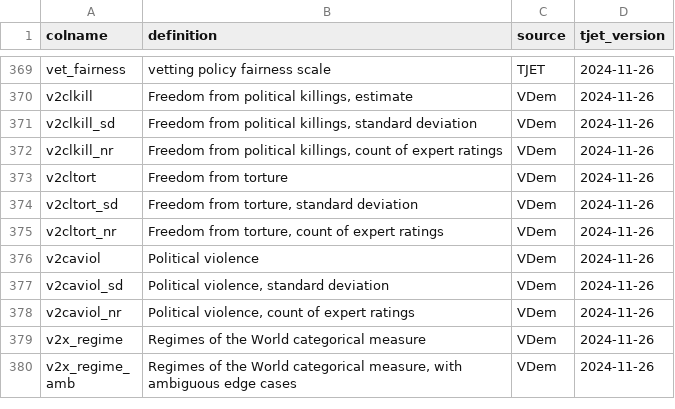
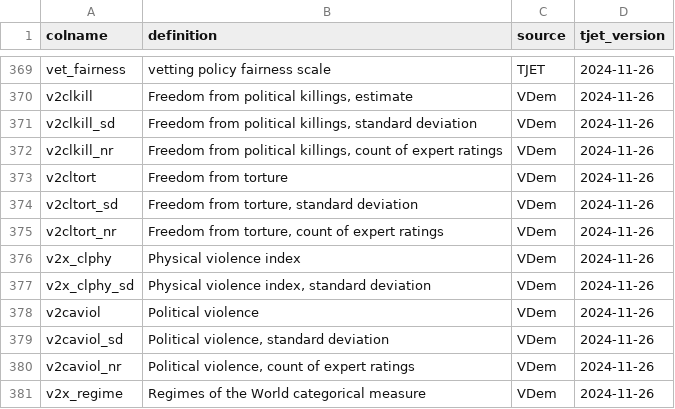
Before and after one commit to tjetdata/tjet-db, a CSV file: tjet_datasets/tjet_codebook_analyses.csv, drawn as a sheet; only a part is shown, gaps mark what is left out; the shorter side is filled out with more unchanged rows; the diff names each change by its address in the sheet, - before the commit and + after, or states it on an @@ line.

Commit message:
data update

```diff
--- a/tjet_datasets/tjet_codebook_analyses.csv
+++ b/tjet_datasets/tjet_codebook_analyses.csv
+row 376: v2x_clphy | Physical violence index | VDem | 2024-11-26
+row 377: v2x_clphy_sd | Physical violence index, standard deviation | VDem | 2024-11-26
```
